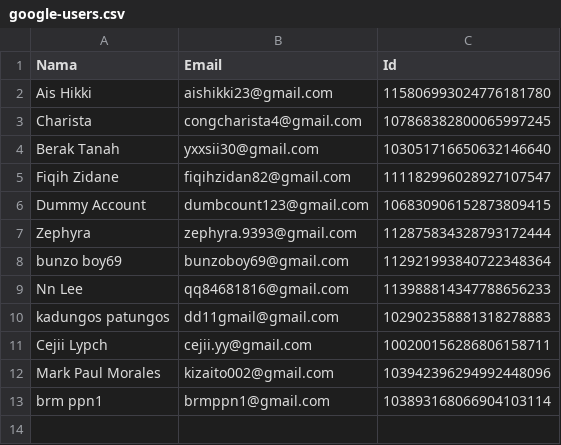
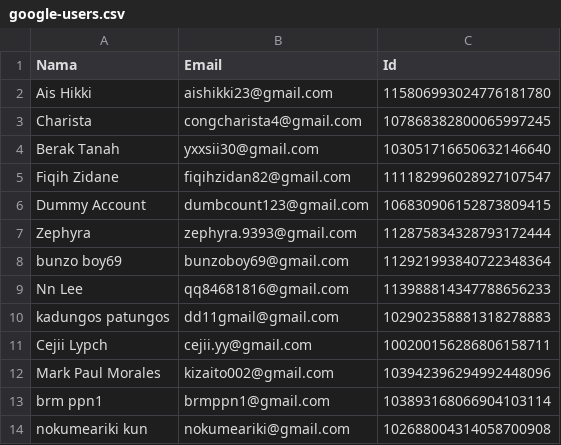
Before and after one commit to rebeatproject/AuditionMusic5, a CSV file: data/google-users.csv, drawn as a sheet; the diff names each change by its address in the sheet, - before the commit and + after, or states it on an @@ line.

Commit message:
log: google nokumeariki kun

```diff
--- a/data/google-users.csv
+++ b/data/google-users.csv
+row 14: nokumeariki kun | nokumeariki@gmail.com | 102688004314058700908
```
